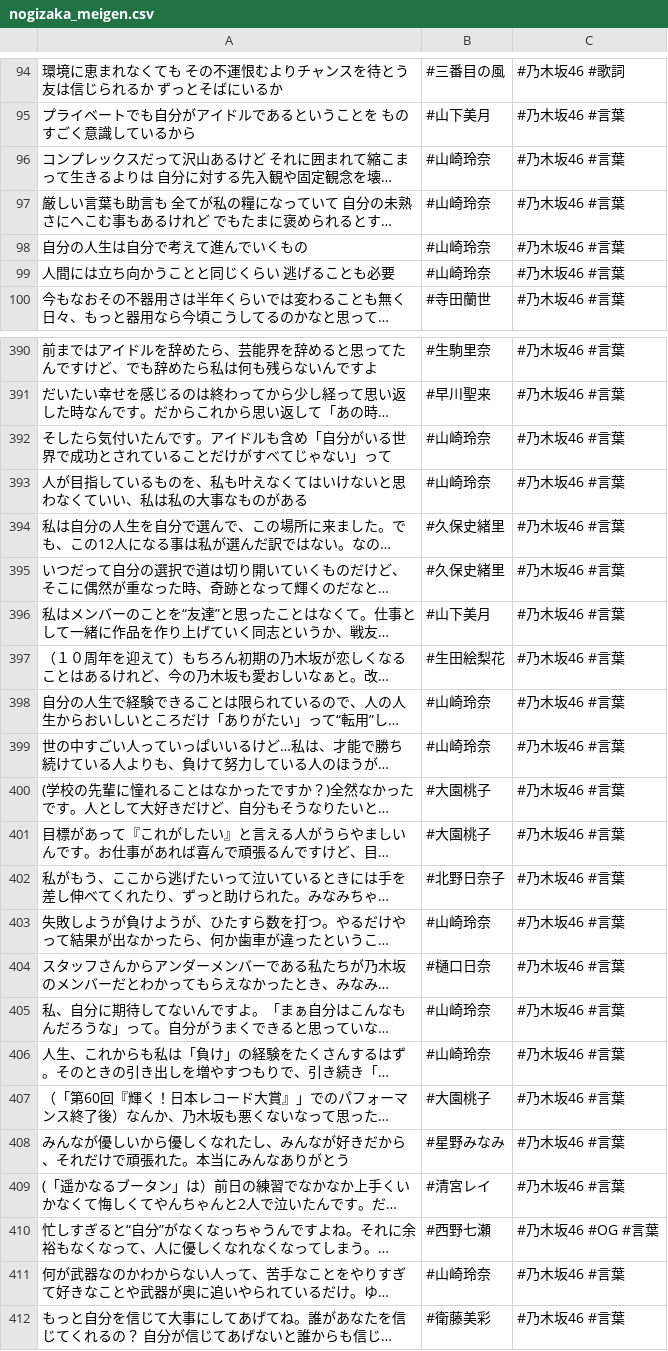
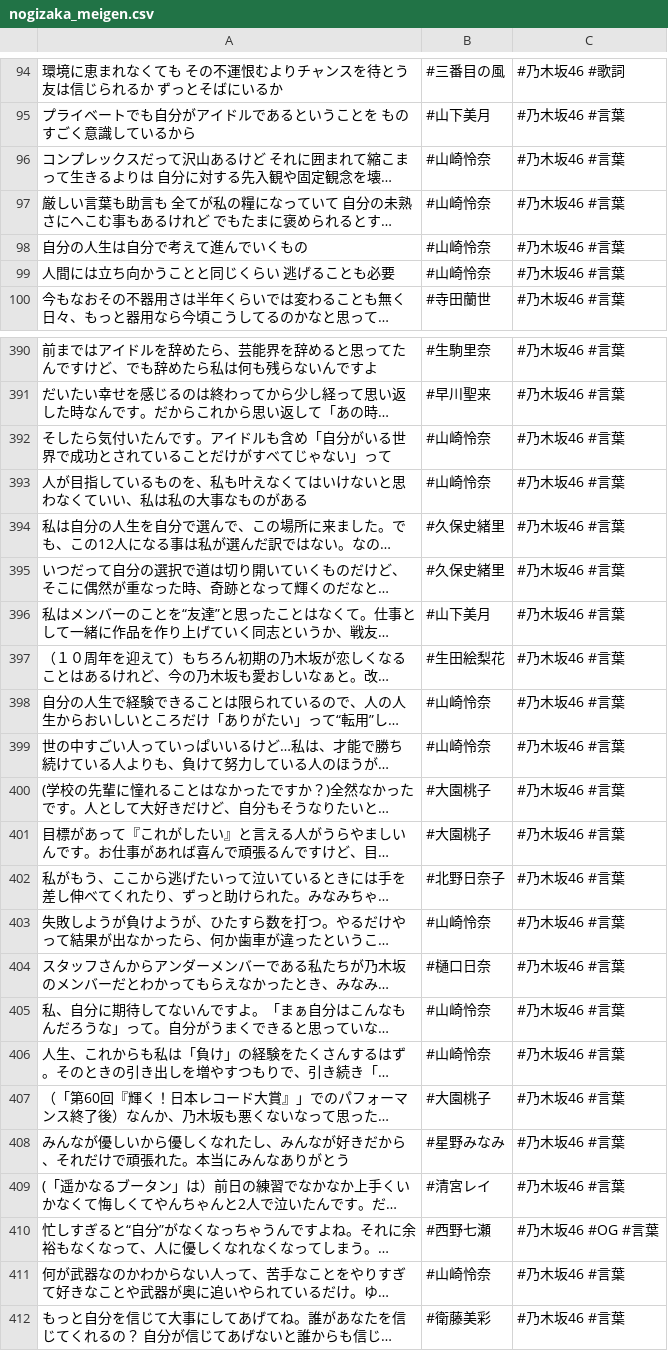
Before and after one commit to tonytani37/nogizaka46_live, a CSV file: nogizaka_meigen.csv, drawn as a sheet; only a part is shown, gaps mark what is left out; long unchanged cells end in …; the diff covers the shown part only; the diff names each change by its address in the sheet, - before the commit and + after, or states it on an @@ line.

```diff
--- a/nogizaka_meigen.csv
+++ b/nogizaka_meigen.csv
-B96:B99: #山崎玲奈
+B96:B99: #山崎怜奈
-B392:B393: #山崎玲奈
+B392:B393: #山崎怜奈
-B398:B399: #山崎玲奈
+B398:B399: #山崎怜奈
-B403: #山崎玲奈
+B403: #山崎怜奈
-B405:B406: #山崎玲奈
+B405:B406: #山崎怜奈
-B411: #山崎玲奈
+B411: #山崎怜奈
```
Also changed, not shown: 3 edited cells elsewhere in this file, 1 other file.
